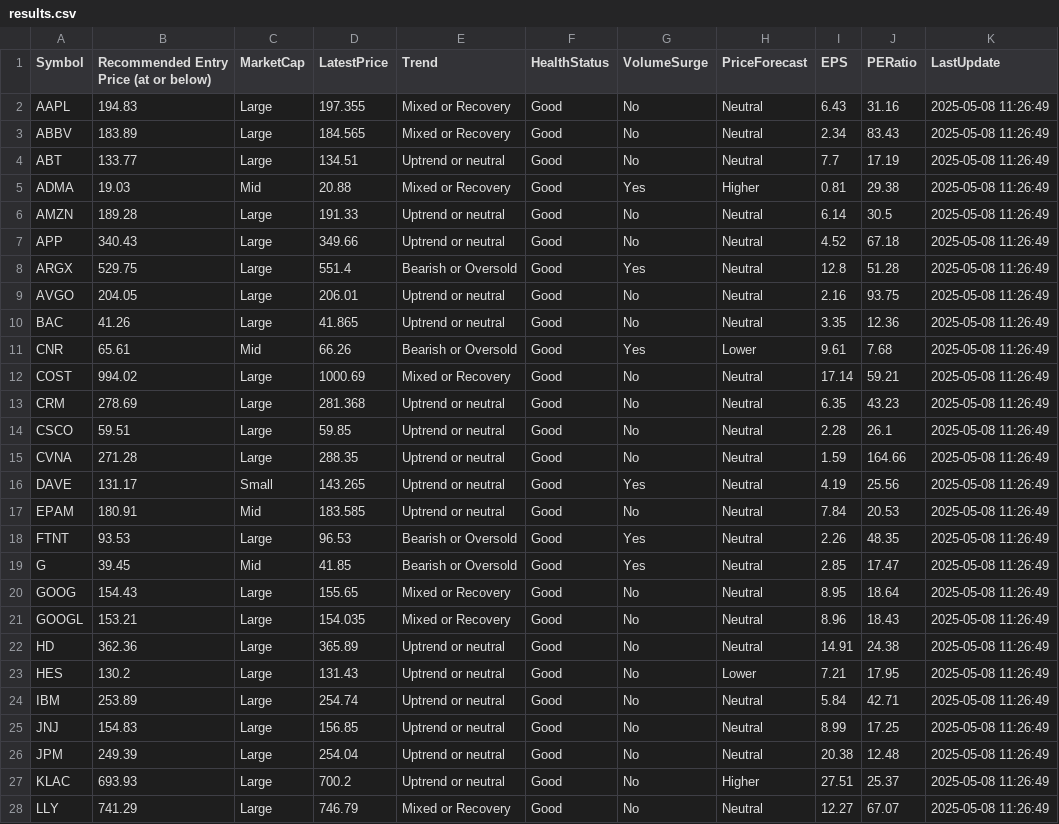
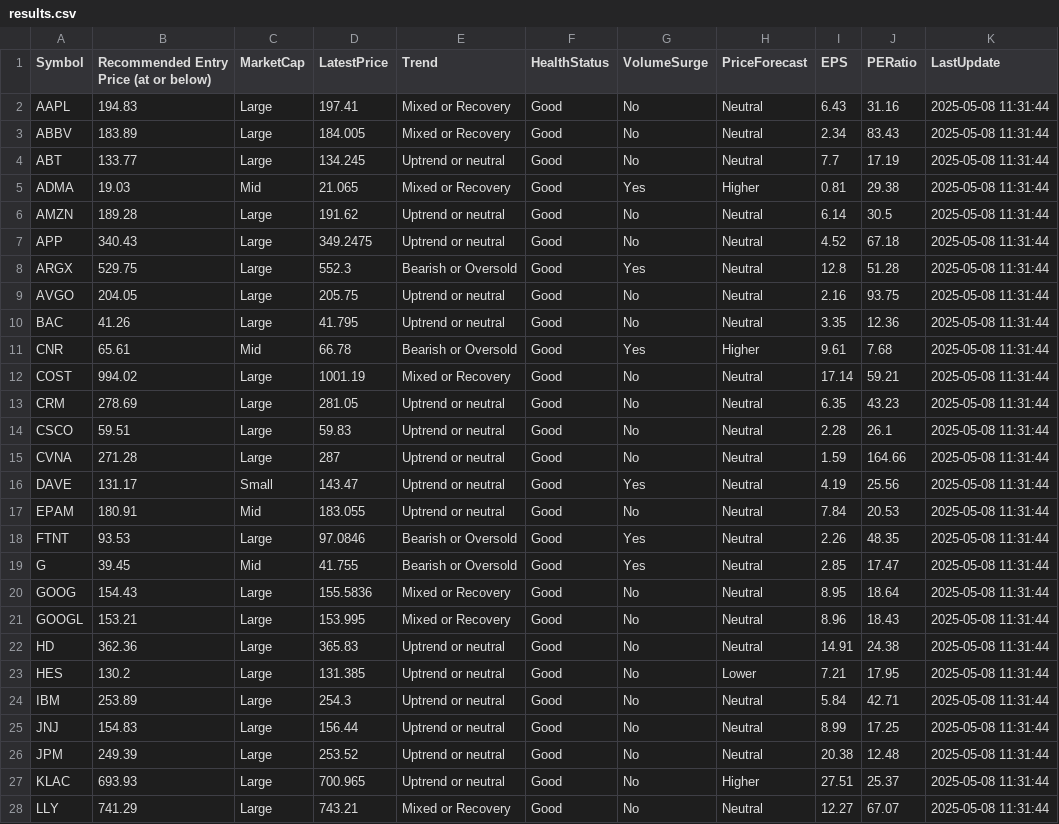
Before and after one commit to kuppal3gt/MSF, a CSV file: results.csv, drawn as a sheet; only a part is shown; the diff covers the shown part only.

Commit message:
Auto-update results at Thu May  8 11:32:00 EDT 2025

```diff
--- a/results.csv
+++ b/results.csv
@@ -1,28 +1,28 @@
 "Symbol","Recommended Entry Price (at or below)","MarketCap","LatestPrice","Trend","HealthStatus","VolumeSurge","PriceForecast","EPS","PERatio","LastUpdate"
-"AAPL",194.83,"Large",197.355,"Mixed or Recovery","Good","No","Neutral",6.43,31.16,"2025-05-08 11:26:49"
-"ABBV",183.89,"Large",184.565,"Mixed or Recovery","Good","No","Neutral",2.34,83.43,"2025-05-08 11:26:49"
-"ABT",133.77,"Large",134.51,"Uptrend or neutral","Good","No","Neutral",7.7,17.19,"2025-05-08 11:26:49"
-"ADMA",19.03,"Mid",20.88,"Mixed or Recovery","Good","Yes","Higher",0.81,29.38,"2025-05-08 11:26:49"
-"AMZN",189.28,"Large",191.33,"Uptrend or neutral","Good","No","Neutral",6.14,30.5,"2025-05-08 11:26:49"
-"APP",340.43,"Large",349.66,"Uptrend or neutral","Good","No","Neutral",4.52,67.18,"2025-05-08 11:26:49"
-"ARGX",529.75,"Large",551.4,"Bearish or Oversold","Good","Yes","Neutral",12.8,51.28,"2025-05-08 11:26:49"
-"AVGO",204.05,"Large",206.01,"Uptrend or neutral","Good","No","Neutral",2.16,93.75,"2025-05-08 11:26:49"
-"BAC",41.26,"Large",41.865,"Uptrend or neutral","Good","No","Neutral",3.35,12.36,"2025-05-08 11:26:49"
-"CNR",65.61,"Mid",66.26,"Bearish or Oversold","Good","Yes","Lower",9.61,7.68,"2025-05-08 11:26:49"
-"COST",994.02,"Large",1000.69,"Mixed or Recovery","Good","No","Neutral",17.14,59.21,"2025-05-08 11:26:49"
-"CRM",278.69,"Large",281.368,"Uptrend or neutral","Good","No","Neutral",6.35,43.23,"2025-05-08 11:26:49"
-"CSCO",59.51,"Large",59.85,"Uptrend or neutral","Good","No","Neutral",2.28,26.1,"2025-05-08 11:26:49"
-"CVNA",271.28,"Large",288.35,"Uptrend or neutral","Good","No","Neutral",1.59,164.66,"2025-05-08 11:26:49"
-"DAVE",131.17,"Small",143.265,"Uptrend or neutral","Good","Yes","Neutral",4.19,25.56,"2025-05-08 11:26:49"
-"EPAM",180.91,"Mid",183.585,"Uptrend or neutral","Good","No","Neutral",7.84,20.53,"2025-05-08 11:26:49"
-"FTNT",93.53,"Large",96.53,"Bearish or Oversold","Good","Yes","Neutral",2.26,48.35,"2025-05-08 11:26:49"
-"G",39.45,"Mid",41.85,"Bearish or Oversold","Good","Yes","Neutral",2.85,17.47,"2025-05-08 11:26:49"
-"GOOG",154.43,"Large",155.65,"Mixed or Recovery","Good","No","Neutral",8.95,18.64,"2025-05-08 11:26:49"
-"GOOGL",153.21,"Large",154.035,"Mixed or Recovery","Good","No","Neutral",8.96,18.43,"2025-05-08 11:26:49"
-"HD",362.36,"Large",365.89,"Uptrend or neutral","Good","No","Neutral",14.91,24.38,"2025-05-08 11:26:49"
-"HES",130.2,"Large",131.43,"Uptrend or neutral","Good","No","Lower",7.21,17.95,"2025-05-08 11:26:49"
-"IBM",253.89,"Large",254.74,"Uptrend or neutral","Good","No","Neutral",5.84,42.71,"2025-05-08 11:26:49"
-"JNJ",154.83,"Large",156.85,"Uptrend or neutral","Good","No","Neutral",8.99,17.25,"2025-05-08 11:26:49"
-"JPM",249.39,"Large",254.04,"Uptrend or neutral","Good","No","Neutral",20.38,12.48,"2025-05-08 11:26:49"
-"KLAC",693.93,"Large",700.2,"Uptrend or neutral","Good","No","Higher",27.51,25.37,"2025-05-08 11:26:49"
-"LLY",741.29,"Large",746.79,"Mixed or Recovery","Good","No","Neutral",12.27,67.07,"2025-05-08 11:26:49"
+"AAPL",194.83,"Large",197.41,"Mixed or Recovery","Good","No","Neutral",6.43,31.16,"2025-05-08 11:31:44"
+"ABBV",183.89,"Large",184.005,"Mixed or Recovery","Good","No","Neutral",2.34,83.43,"2025-05-08 11:31:44"
+"ABT",133.77,"Large",134.245,"Uptrend or neutral","Good","No","Neutral",7.7,17.19,"2025-05-08 11:31:44"
+"ADMA",19.03,"Mid",21.065,"Mixed or Recovery","Good","Yes","Higher",0.81,29.38,"2025-05-08 11:31:44"
+"AMZN",189.28,"Large",191.62,"Uptrend or neutral","Good","No","Neutral",6.14,30.5,"2025-05-08 11:31:44"
+"APP",340.43,"Large",349.2475,"Uptrend or neutral","Good","No","Neutral",4.52,67.18,"2025-05-08 11:31:44"
+"ARGX",529.75,"Large",552.3,"Bearish or Oversold","Good","Yes","Neutral",12.8,51.28,"2025-05-08 11:31:44"
+"AVGO",204.05,"Large",205.75,"Uptrend or neutral","Good","No","Neutral",2.16,93.75,"2025-05-08 11:31:44"
+"BAC",41.26,"Large",41.795,"Uptrend or neutral","Good","No","Neutral",3.35,12.36,"2025-05-08 11:31:44"
+"CNR",65.61,"Mid",66.78,"Bearish or Oversold","Good","Yes","Higher",9.61,7.68,"2025-05-08 11:31:44"
+"COST",994.02,"Large",1001.19,"Mixed or Recovery","Good","No","Neutral",17.14,59.21,"2025-05-08 11:31:44"
+"CRM",278.69,"Large",281.05,"Uptrend or neutral","Good","No","Neutral",6.35,43.23,"2025-05-08 11:31:44"
+"CSCO",59.51,"Large",59.83,"Uptrend or neutral","Good","No","Neutral",2.28,26.1,"2025-05-08 11:31:44"
+"CVNA",271.28,"Large",287,"Uptrend or neutral","Good","No","Neutral",1.59,164.66,"2025-05-08 11:31:44"
+"DAVE",131.17,"Small",143.47,"Uptrend or neutral","Good","Yes","Neutral",4.19,25.56,"2025-05-08 11:31:44"
+"EPAM",180.91,"Mid",183.055,"Uptrend or neutral","Good","No","Neutral",7.84,20.53,"2025-05-08 11:31:44"
+"FTNT",93.53,"Large",97.0846,"Bearish or Oversold","Good","Yes","Neutral",2.26,48.35,"2025-05-08 11:31:44"
+"G",39.45,"Mid",41.755,"Bearish or Oversold","Good","Yes","Neutral",2.85,17.47,"2025-05-08 11:31:44"
+"GOOG",154.43,"Large",155.5836,"Mixed or Recovery","Good","No","Neutral",8.95,18.64,"2025-05-08 11:31:44"
+"GOOGL",153.21,"Large",153.995,"Mixed or Recovery","Good","No","Neutral",8.96,18.43,"2025-05-08 11:31:44"
+"HD",362.36,"Large",365.83,"Uptrend or neutral","Good","No","Neutral",14.91,24.38,"2025-05-08 11:31:44"
+"HES",130.2,"Large",131.385,"Uptrend or neutral","Good","No","Lower",7.21,17.95,"2025-05-08 11:31:44"
+"IBM",253.89,"Large",254.3,"Uptrend or neutral","Good","No","Neutral",5.84,42.71,"2025-05-08 11:31:44"
+"JNJ",154.83,"Large",156.44,"Uptrend or neutral","Good","No","Neutral",8.99,17.25,"2025-05-08 11:31:44"
+"JPM",249.39,"Large",253.52,"Uptrend or neutral","Good","No","Neutral",20.38,12.48,"2025-05-08 11:31:44"
+"KLAC",693.93,"Large",700.965,"Uptrend or neutral","Good","No","Higher",27.51,25.37,"2025-05-08 11:31:44"
+"LLY",741.29,"Large",743.21,"Mixed or Recovery","Good","No","Neutral",12.27,67.07,"2025-05-08 11:31:44"
```
Also changed, not shown: 52 edited cells elsewhere in this file.
